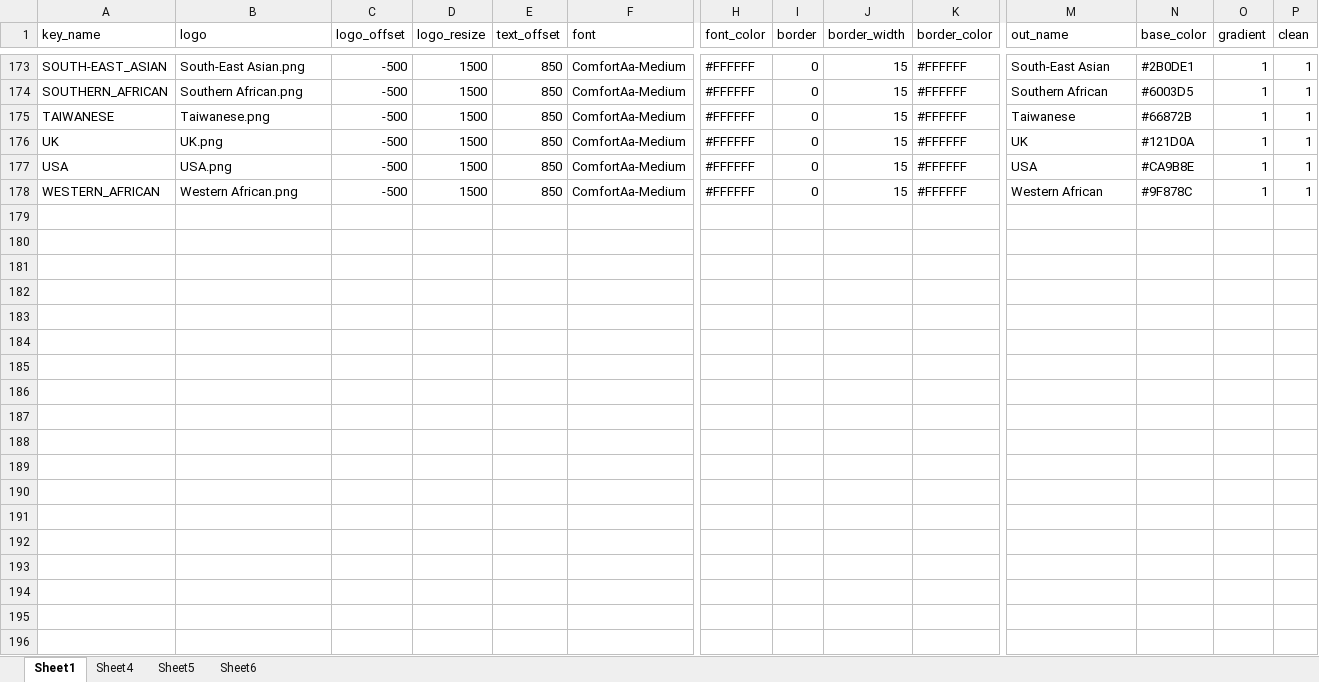
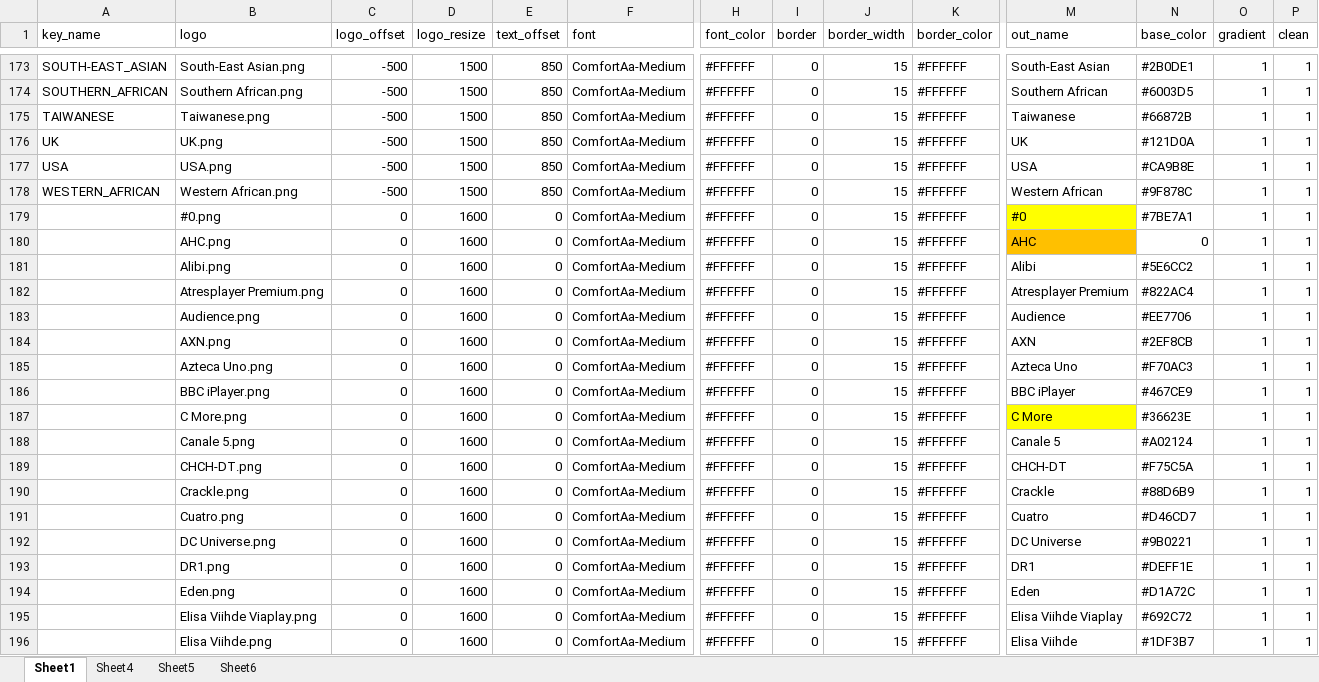
Before and after one commit to bullmoose20/Plex-Stuff, an Excel workbook: create_defaults/template.xlsx, sheet Sheet1, drawn as a sheet; only a part is shown, gaps mark what is left out; values as stored, in another font and other column widths than the file's, no borders; conditional formats not drawn; rows hold the shown columns only; the diff covers the shown part only; the diff names each change by its address in the sheet, - before the commit and + after, or states it on an @@ line.

```diff
--- a/create_defaults/template.xlsx (sheet Sheet1)
+++ b/create_defaults/template.xlsx (sheet Sheet1)
+row 179:  | #0.png | 0 | 1600 | 0 | ComfortAa-Medium | #FFFFFF | 0 | 15 | #FFFFFF | #0 | #7BE7A1 | 1 | 1
+row 180:  | AHC.png | 0 | 1600 | 0 | ComfortAa-Medium | #FFFFFF | 0 | 15 | #FFFFFF | AHC | 0 | 1 | 1
+row 181:  | Alibi.png | 0 | 1600 | 0 | ComfortAa-Medium | #FFFFFF | 0 | 15 | #FFFFFF | Alibi | #5E6CC2 | 1 | 1
+row 182:  | Atresplayer Premium.png | 0 | 1600 | 0 | ComfortAa-Medium | #FFFFFF | 0 | 15 | #FFFFFF | Atresplayer Premium | #822AC4 | 1 | 1
+row 183:  | Audience.png | 0 | 1600 | 0 | ComfortAa-Medium | #FFFFFF | 0 | 15 | #FFFFFF | Audience | #EE7706 | 1 | 1
+row 184:  | AXN.png | 0 | 1600 | 0 | ComfortAa-Medium | #FFFFFF | 0 | 15 | #FFFFFF | AXN | #2EF8CB | 1 | 1
+row 185:  | Azteca Uno.png | 0 | 1600 | 0 | ComfortAa-Medium | #FFFFFF | 0 | 15 | #FFFFFF | Azteca Uno | #F70AC3 | 1 | 1
+row 186:  | BBC iPlayer.png | 0 | 1600 | 0 | ComfortAa-Medium | #FFFFFF | 0 | 15 | #FFFFFF | BBC iPlayer | #467CE9 | 1 | 1
+row 187:  | C More.png | 0 | 1600 | 0 | ComfortAa-Medium | #FFFFFF | 0 | 15 | #FFFFFF | C More | #36623E | 1 | 1
+row 188:  | Canale 5.png | 0 | 1600 | 0 | ComfortAa-Medium | #FFFFFF | 0 | 15 | #FFFFFF | Canale 5 | #A02124 | 1 | 1
+row 189:  | CHCH-DT.png | 0 | 1600 | 0 | ComfortAa-Medium | #FFFFFF | 0 | 15 | #FFFFFF | CHCH-DT | #F75C5A | 1 | 1
+row 190:  | Crackle.png | 0 | 1600 | 0 | ComfortAa-Medium | #FFFFFF | 0 | 15 | #FFFFFF | Crackle | #88D6B9 | 1 | 1
+row 191:  | Cuatro.png | 0 | 1600 | 0 | ComfortAa-Medium | #FFFFFF | 0 | 15 | #FFFFFF | Cuatro | #D46CD7 | 1 | 1
+row 192:  | DC Universe.png | 0 | 1600 | 0 | ComfortAa-Medium | #FFFFFF | 0 | 15 | #FFFFFF | DC Universe | #9B0221 | 1 | 1
+row 193:  | DR1.png | 0 | 1600 | 0 | ComfortAa-Medium | #FFFFFF | 0 | 15 | #FFFFFF | DR1 | #DEFF1E | 1 | 1
+row 194:  | Eden.png | 0 | 1600 | 0 | ComfortAa-Medium | #FFFFFF | 0 | 15 | #FFFFFF | Eden | #D1A72C | 1 | 1
+row 195:  | Elisa Viihde Viaplay.png | 0 | 1600 | 0 | ComfortAa-Medium | #FFFFFF | 0 | 15 | #FFFFFF | Elisa Viihde Viaplay | #692C72 | 1 | 1
+row 196:  | Elisa Viihde.png | 0 | 1600 | 0 | ComfortAa-Medium | #FFFFFF | 0 | 15 | #FFFFFF | Elisa Viihde | #1DF3B7 | 1 | 1
```
Also changed, not shown: 80 added rows elsewhere in this sheet, sheet Sheet6, 4 other files.
